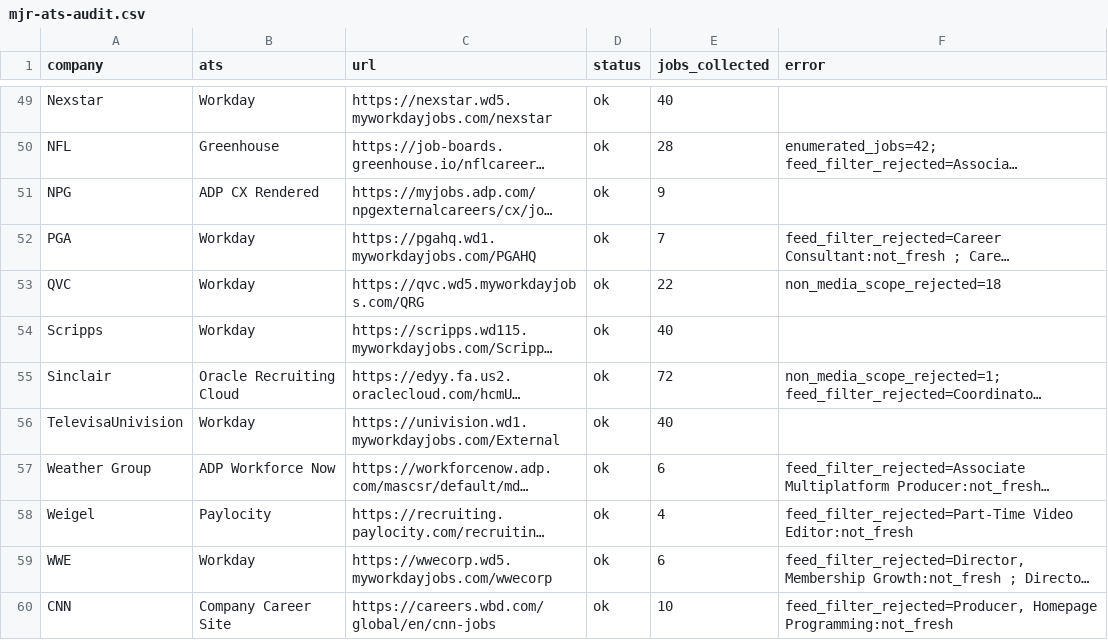
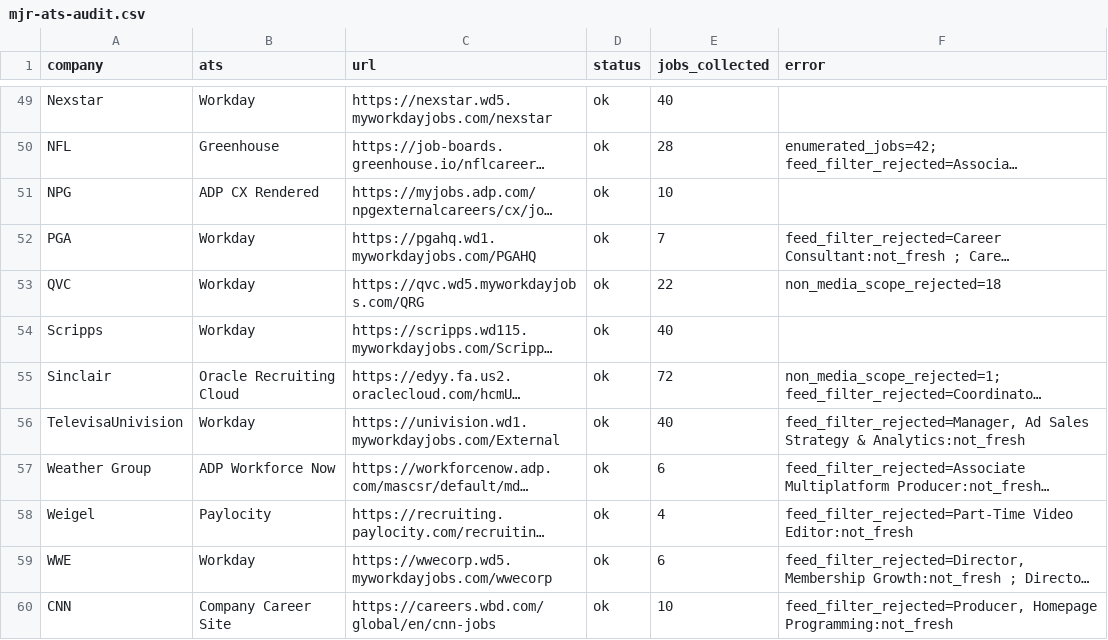
Before and after one commit to Mediajobsreport/mjr-jobs-feed, a CSV file: mjr-ats-audit.csv, drawn as a sheet; only a part is shown, gaps mark what is left out; long unchanged cells end in …; the diff covers the shown part only; the diff names each change by its address in the sheet, - before the commit and + after, or states it on an @@ line.

```diff
--- a/mjr-ats-audit.csv
+++ b/mjr-ats-audit.csv
-E51 (jobs_collected): 9
+E51 (jobs_collected): 10
-F56 (error): (empty)
+F56 (error): feed_filter_rejected=Manager, Ad Sales Strategy & Analytics:not_fresh
```
Also changed, not shown: 31 edited cells elsewhere in this file, mjr-job-quality-report.csv, 3 other files.
